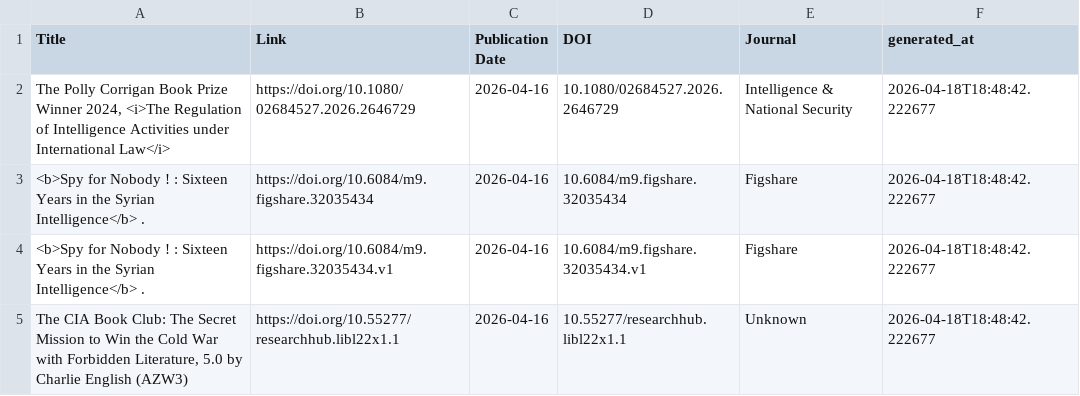
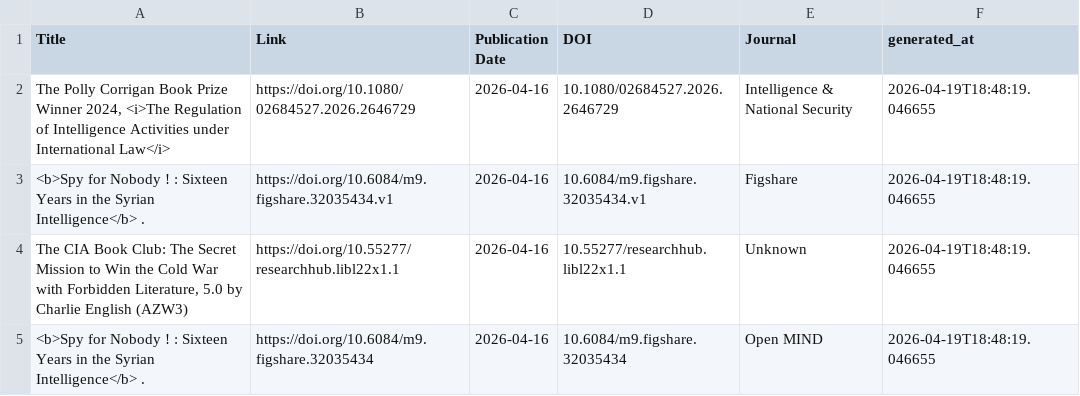
Before and after one commit to yusufaliozkan/zotero-intelligence-bibliography, a CSV file: monitor_last30.csv, drawn as a sheet.

Commit message:
Update monitor results

```diff
--- a/monitor_last30.csv
+++ b/monitor_last30.csv
@@ -1,5 +1,5 @@
 Title,Link,Publication Date,DOI,Journal,generated_at
-"The Polly Corrigan Book Prize Winner 2024, <i>The Regulation of Intelligence Activities under International Law</i>",https://doi.org/10.1080/02684527.2026.2646729,2026-04-16,10.1080/02684527.2026.2646729,Intelligence & National Security,2026-04-18T18:48:42.222677
-<b>Spy for Nobody ! : Sixteen Years in the Syrian Intelligence</b> .,https://doi.org/10.6084/m9.figshare.32035434,2026-04-16,10.6084/m9.figshare.32035434,Figshare,2026-04-18T18:48:42.222677
-<b>Spy for Nobody ! : Sixteen Years in the Syrian Intelligence</b> .,https://doi.org/10.6084/m9.figshare.32035434.v1,2026-04-16,10.6084/m9.figshare.32035434.v1,Figshare,2026-04-18T18:48:42.222677
-"The CIA Book Club: The Secret Mission to Win the Cold War with Forbidden Literature, 5.0 by Charlie English (AZW3)",https://doi.org/10.55277/researchhub.libl22x1.1,2026-04-16,10.55277/researchhub.libl22x1.1,Unknown,2026-04-18T18:48:42.222677
+"The Polly Corrigan Book Prize Winner 2024, <i>The Regulation of Intelligence Activities under International Law</i>",https://doi.org/10.1080/02684527.2026.2646729,2026-04-16,10.1080/02684527.2026.2646729,Intelligence & National Security,2026-04-19T18:48:19.046655
+<b>Spy for Nobody ! : Sixteen Years in the Syrian Intelligence</b> .,https://doi.org/10.6084/m9.figshare.32035434.v1,2026-04-16,10.6084/m9.figshare.32035434.v1,Figshare,2026-04-19T18:48:19.046655
+"The CIA Book Club: The Secret Mission to Win the Cold War with Forbidden Literature, 5.0 by Charlie English (AZW3)",https://doi.org/10.55277/researchhub.libl22x1.1,2026-04-16,10.55277/researchhub.libl22x1.1,Unknown,2026-04-19T18:48:19.046655
+<b>Spy for Nobody ! : Sixteen Years in the Syrian Intelligence</b> .,https://doi.org/10.6084/m9.figshare.32035434,2026-04-16,10.6084/m9.figshare.32035434,Open MIND,2026-04-19T18:48:19.046655
```
